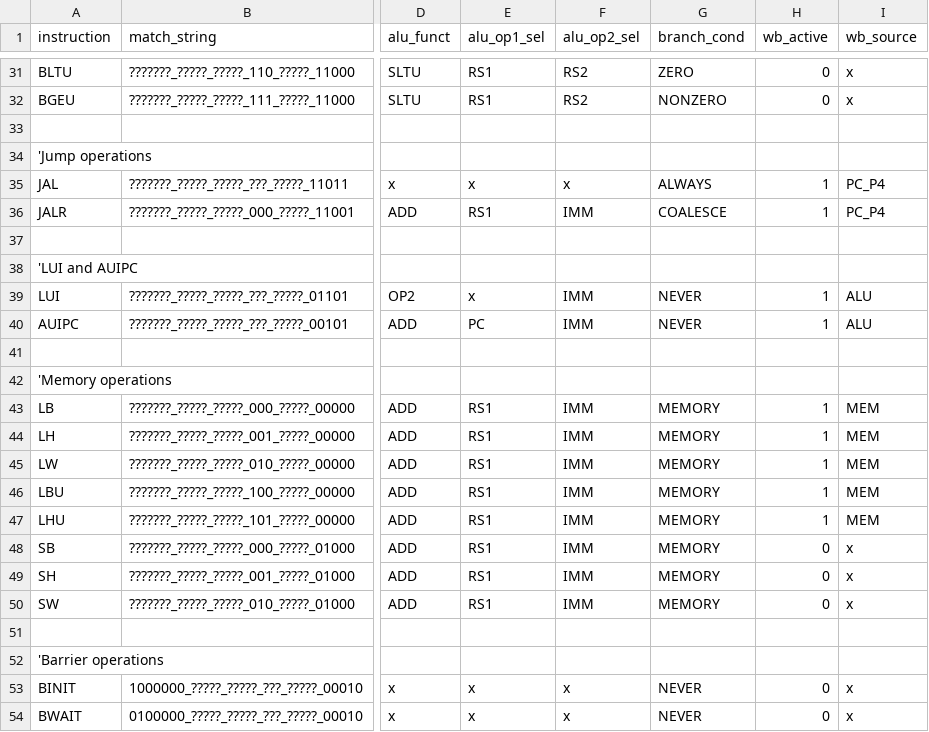
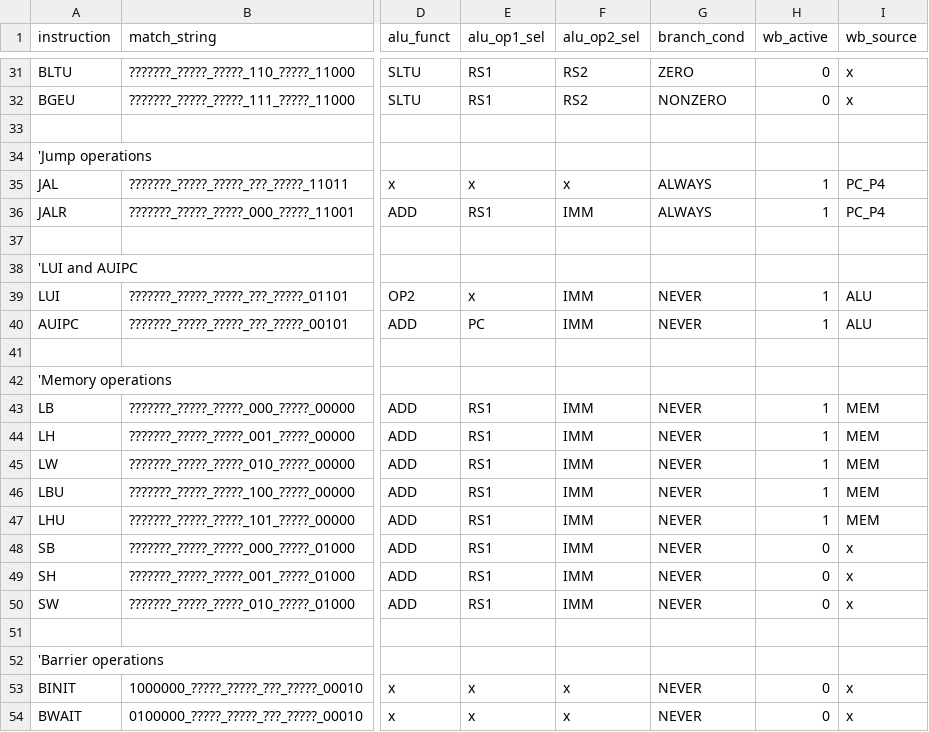
Before and after one commit to ahmetzahitcan/dolunay, a CSV file: scripts/control_unit.csv, drawn as a sheet; only a part is shown, gaps mark what is left out; the diff names each change by its address in the sheet, - before the commit and + after, or states it on an @@ line.

Commit message:
shared memory verified! replay logic too spaghetti though :(

```diff
--- a/scripts/control_unit.csv
+++ b/scripts/control_unit.csv
-G36 (branch_cond): COALESCE
+G36 (branch_cond): ALWAYS
-G43:G50 (branch_cond): MEMORY
+G43:G50 (branch_cond): NEVER
```
Also changed, not shown: 5 other files.
